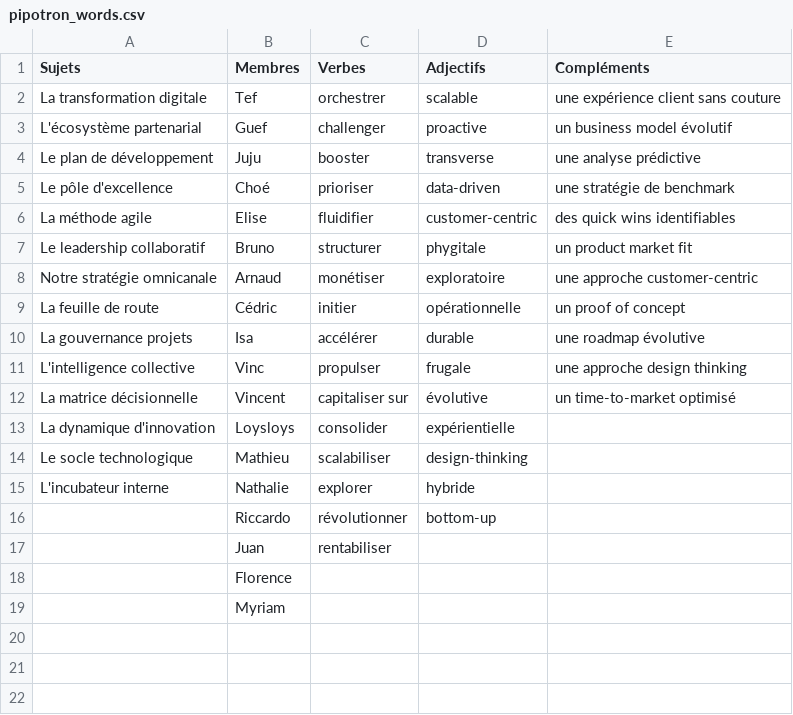
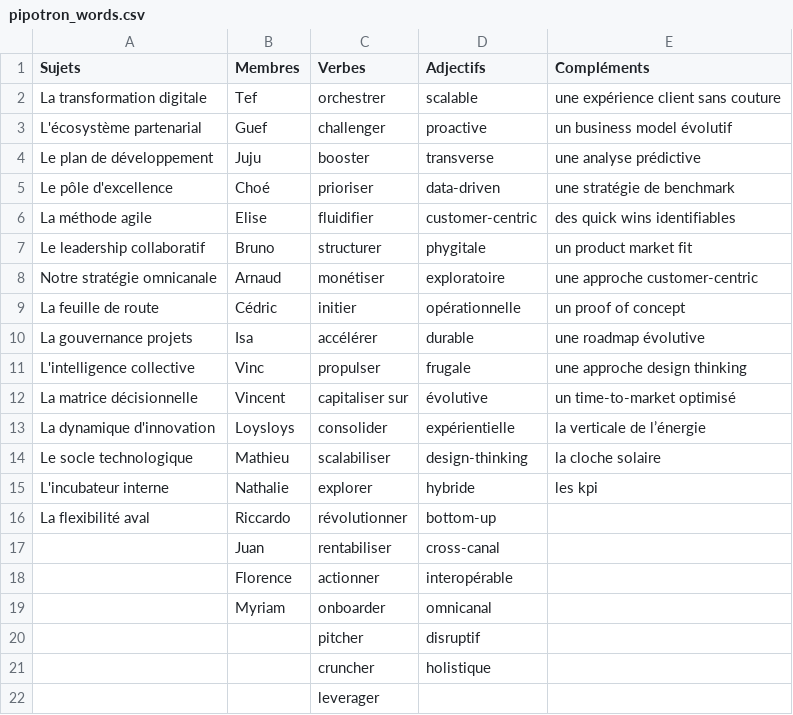
Before and after one commit to icamee76/pipotron, a CSV file: pipotron_words.csv, drawn as a sheet.

Commit message:
pipotron_words.csv, nouveaux mots Isabelle

```diff
--- a/pipotron_words.csv
+++ b/pipotron_words.csv
@@ -12,8 +12,11 @@ L'intelligence collective,Vinc,propulser,frugale,une approche design thinking
 La matrice décisionnelle,Vincent,capitaliser sur,évolutive,un time-to-market optimisé
-La dynamique d'innovation,Loysloys,consolider,expérientielle,
-Le socle technologique,Mathieu,scalabiliser,design-thinking,
-L'incubateur interne,Nathalie,explorer,hybride,
-,Riccardo,révolutionner,bottom-up,
-,Juan,rentabiliser,,
-,Florence,,,
-,Myriam,,,
+La dynamique d'innovation,Loysloys,consolider,expérientielle,la verticale de l’énergie
+Le socle technologique,Mathieu,scalabiliser,design-thinking,la cloche solaire
+L'incubateur interne,Nathalie,explorer,hybride,les kpi
+La flexibilité aval,Riccardo,révolutionner,bottom-up,
+,Juan,rentabiliser,cross-canal,
+,Florence,actionner,interopérable,
+,Myriam,onboarder,omnicanal,
+,,pitcher,disruptif,
+,,cruncher,holistique,
+,,leverager,,
```
